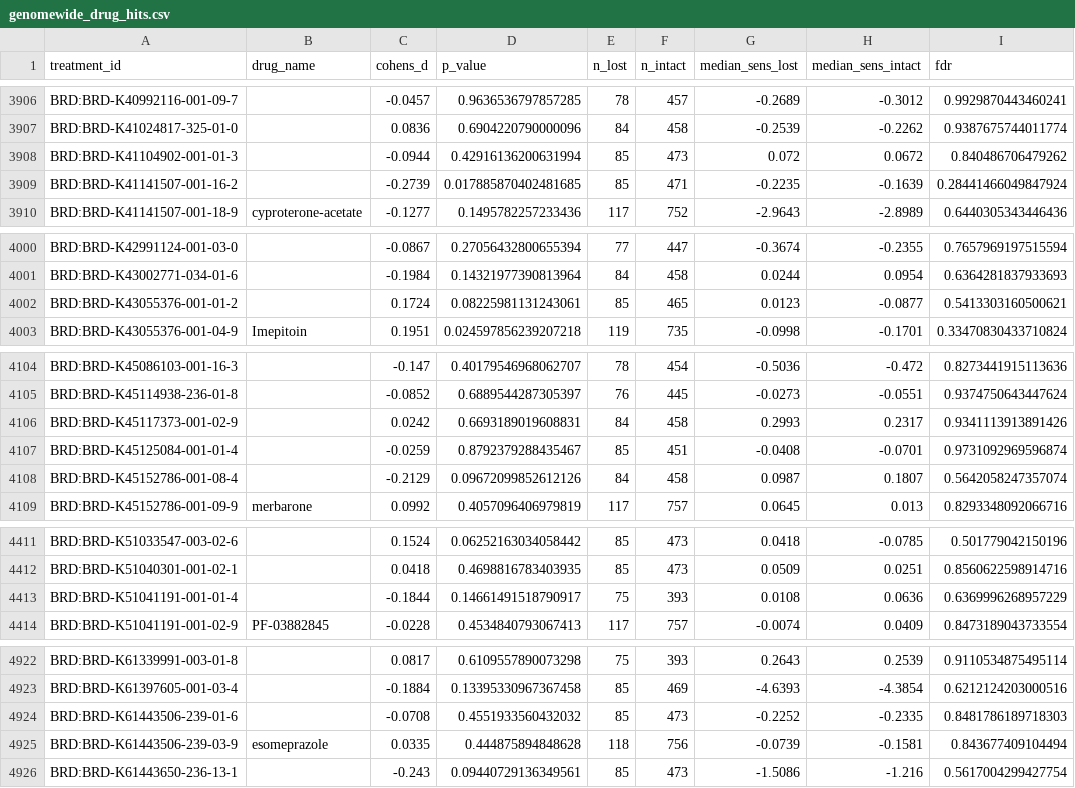
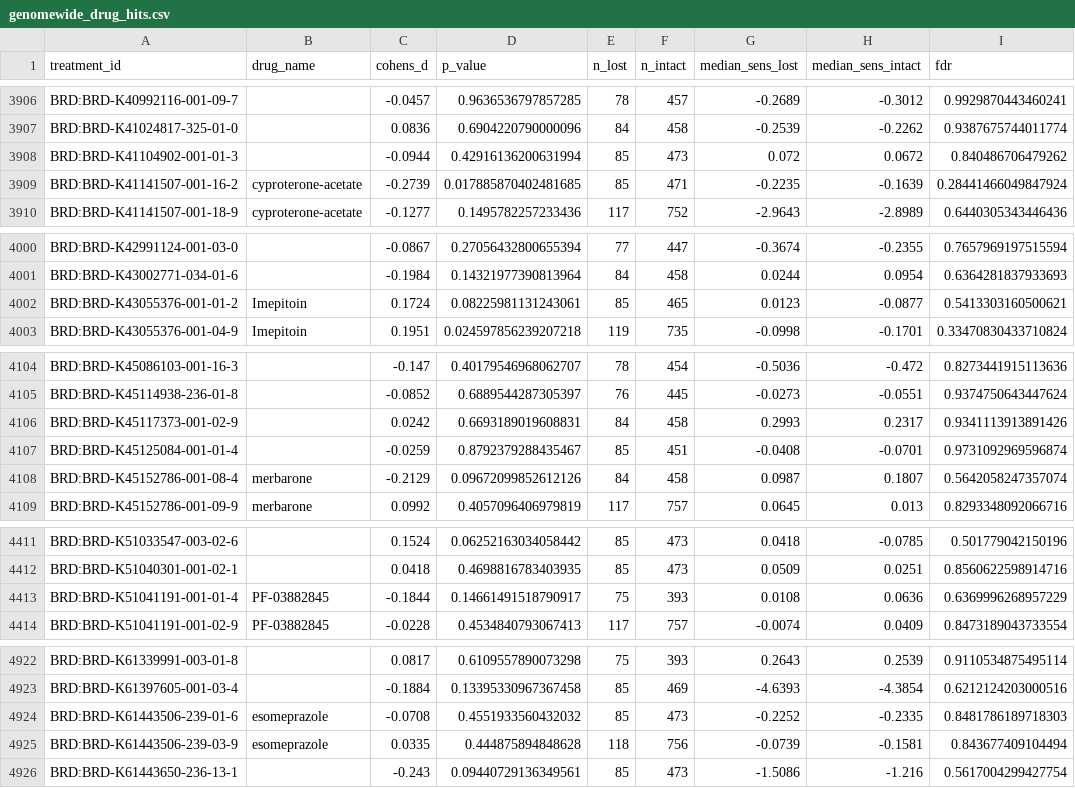
Before and after one commit to Agentomics/BioAgentics, a CSV file: output/cancer/pten-loss-pancancer-dependency-atlas/phase4/genomewide_drug_hits.csv, drawn as a sheet; only a part is shown, gaps mark what is left out; the diff covers the shown part only.

```diff
--- a/output/cancer/pten-loss-pancancer-dependency-atlas/phase4/genomewide_drug_hits.csv
+++ b/output/cancer/pten-loss-pancancer-dependency-atlas/phase4/genomewide_drug_hits.csv
@@ -3908,3 +3908,3 @@ BRD:BRD-K41024817-325-01-0,,0.0836,0.6904220790000096,84,458,-0.2539,-0.2262,0.9
 BRD:BRD-K41104902-001-01-3,,-0.0944,0.42916136200631994,85,473,0.072,0.0672,0.840486706479262
-BRD:BRD-K41141507-001-16-2,,-0.2739,0.017885870402481685,85,471,-0.2235,-0.1639,0.28441466049847924
+BRD:BRD-K41141507-001-16-2,cyproterone-acetate,-0.2739,0.017885870402481685,85,471,-0.2235,-0.1639,0.28441466049847924
 BRD:BRD-K41141507-001-18-9,cyproterone-acetate,-0.1277,0.1495782257233436,117,752,-2.9643,-2.8989,0.6440305343446436
@@ -4001,3 +4001,3 @@ BRD:BRD-K42991124-001-03-0,,-0.0867,0.27056432800655394,77,447,-0.3674,-0.2355,0
 BRD:BRD-K43002771-034-01-6,,-0.1984,0.14321977390813964,84,458,0.0244,0.0954,0.6364281837933693
-BRD:BRD-K43055376-001-01-2,,0.1724,0.08225981131243061,85,465,0.0123,-0.0877,0.5413303160500621
+BRD:BRD-K43055376-001-01-2,Imepitoin,0.1724,0.08225981131243061,85,465,0.0123,-0.0877,0.5413303160500621
 BRD:BRD-K43055376-001-04-9,Imepitoin,0.1951,0.024597856239207218,119,735,-0.0998,-0.1701,0.33470830433710824
@@ -4107,3 +4107,3 @@ BRD:BRD-K45117373-001-02-9,,0.0242,0.6693189019608831,84,458,0.2993,0.2317,0.934
 BRD:BRD-K45125084-001-01-4,,-0.0259,0.8792379288435467,85,451,-0.0408,-0.0701,0.9731092969596874
-BRD:BRD-K45152786-001-08-4,,-0.2129,0.09672099852612126,84,458,0.0987,0.1807,0.5642058247357074
+BRD:BRD-K45152786-001-08-4,merbarone,-0.2129,0.09672099852612126,84,458,0.0987,0.1807,0.5642058247357074
 BRD:BRD-K45152786-001-09-9,merbarone,0.0992,0.4057096406979819,117,757,0.0645,0.013,0.8293348092066716
@@ -4412,3 +4412,3 @@ BRD:BRD-K51033547-003-02-6,,0.1524,0.06252163034058442,85,473,0.0418,-0.0785,0.5
 BRD:BRD-K51040301-001-02-1,,0.0418,0.4698816783403935,85,473,0.0509,0.0251,0.8560622598914716
-BRD:BRD-K51041191-001-01-4,,-0.1844,0.14661491518790917,75,393,0.0108,0.0636,0.6369996268957229
+BRD:BRD-K51041191-001-01-4,PF-03882845,-0.1844,0.14661491518790917,75,393,0.0108,0.0636,0.6369996268957229
 BRD:BRD-K51041191-001-02-9,PF-03882845,-0.0228,0.4534840793067413,117,757,-0.0074,0.0409,0.8473189043733554
@@ -4923,3 +4923,3 @@ BRD:BRD-K61339991-003-01-8,,0.0817,0.6109557890073298,75,393,0.2643,0.2539,0.911
 BRD:BRD-K61397605-001-03-4,,-0.1884,0.13395330967367458,85,469,-4.6393,-4.3854,0.6212124203000516
-BRD:BRD-K61443506-239-01-6,,-0.0708,0.4551933560432032,85,473,-0.2252,-0.2335,0.8481786189718303
+BRD:BRD-K61443506-239-01-6,esomeprazole,-0.0708,0.4551933560432032,85,473,-0.2252,-0.2335,0.8481786189718303
 BRD:BRD-K61443506-239-03-9,esomeprazole,0.0335,0.444875894848628,118,756,-0.0739,-0.1581,0.843677409104494
```
Also changed, not shown: 26 edited cells elsewhere in this file, output/cancer/pten-loss-pancancer-dependency-atlas/phase4/combination_candidates.csv, output/cancer/pten-loss-pancancer-dependency-atlas/phase4/drug_availability.csv, 5 other files.
